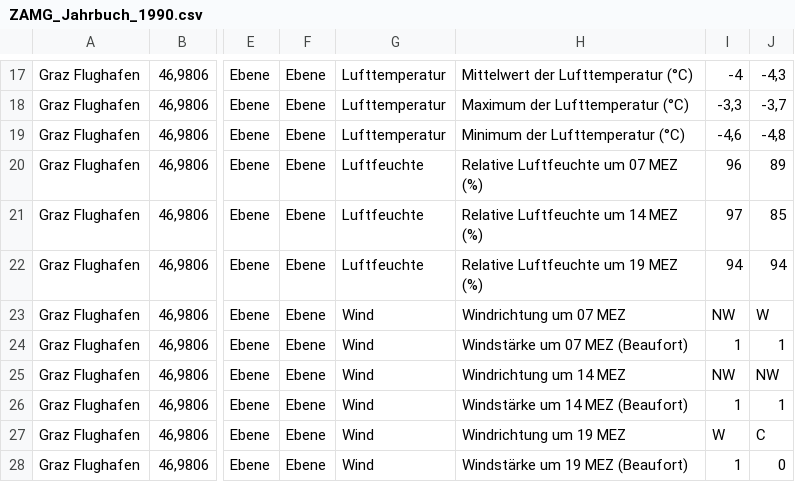
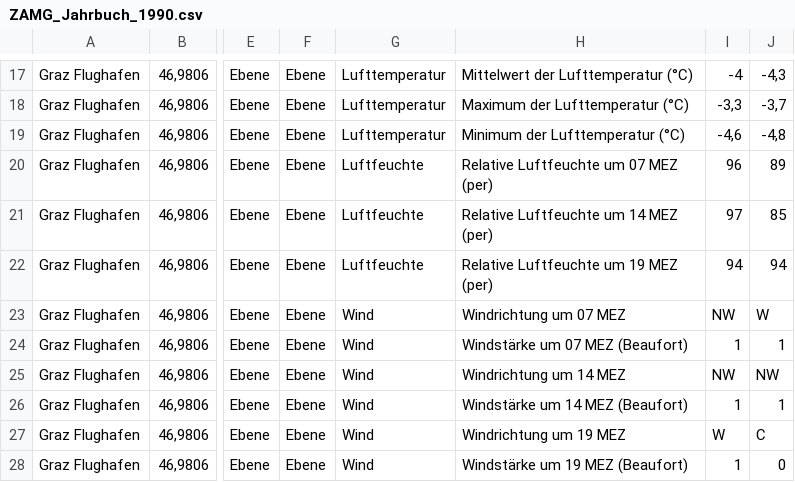
Before and after one commit to project-hanse/prototype-a, a CSV file: DataSetService/datasets/ZAMG/Steiermark/Graz_Flughafen/ZAMG_Jahrbuch_1990.csv, drawn as a sheet; only a part is shown, gaps mark what is left out; the diff names each change by its address in the sheet, - before the commit and + after, or states it on an @@ line.

Commit message:
[PH-152] Added skipping rows when loading csv files into data set store,

```diff
--- a/DataSetService/datasets/ZAMG/Steiermark/Graz_Flughafen/ZAMG_Jahrbuch_1990.csv
+++ b/DataSetService/datasets/ZAMG/Steiermark/Graz_Flughafen/ZAMG_Jahrbuch_1990.csv
-H20: Relative Luftfeuchte um 07 MEZ (%)
+H20: Relative Luftfeuchte um 07 MEZ (per)
-H21: Relative Luftfeuchte um 14 MEZ (%)
+H21: Relative Luftfeuchte um 14 MEZ (per)
-H22: Relative Luftfeuchte um 19 MEZ (%)
+H22: Relative Luftfeuchte um 19 MEZ (per)
```
Also changed, not shown: 4 other files.
